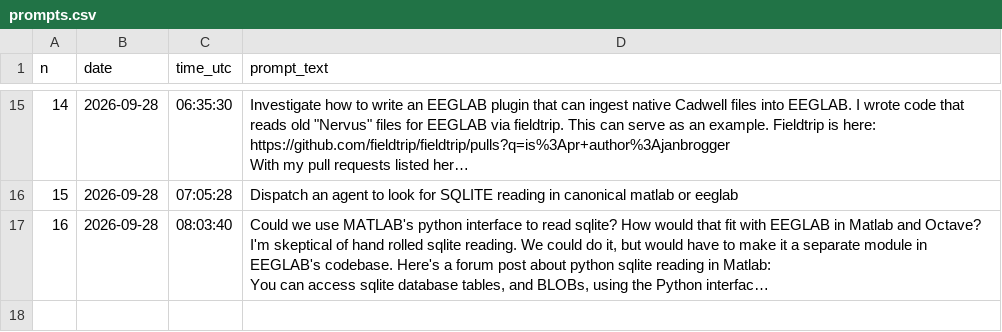
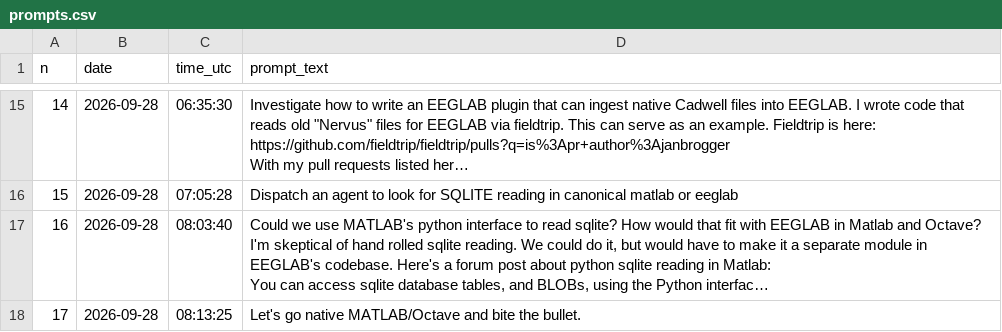
Before and after one commit to janbrogger/CwellEEGRead, a CSV file: llm-logs/adede7d2-9fc1-585c-a838-bea822978308/prompts.csv, drawn as a sheet; only a part is shown, gaps mark what is left out; long unchanged cells end in …; the diff names each change by its address in the sheet, - before the commit and + after, or states it on an @@ line.

```diff
--- a/llm-logs/adede7d2-9fc1-585c-a838-bea822978308/prompts.csv
+++ b/llm-logs/adede7d2-9fc1-585c-a838-bea822978308/prompts.csv
+row 18: 17 | 2026-09-28 | 08:13:25 | Let's go native MATLAB/Octave and bite the bullet.
```
Also changed, not shown: llm-logs/sessions.csv, 4 other files.
